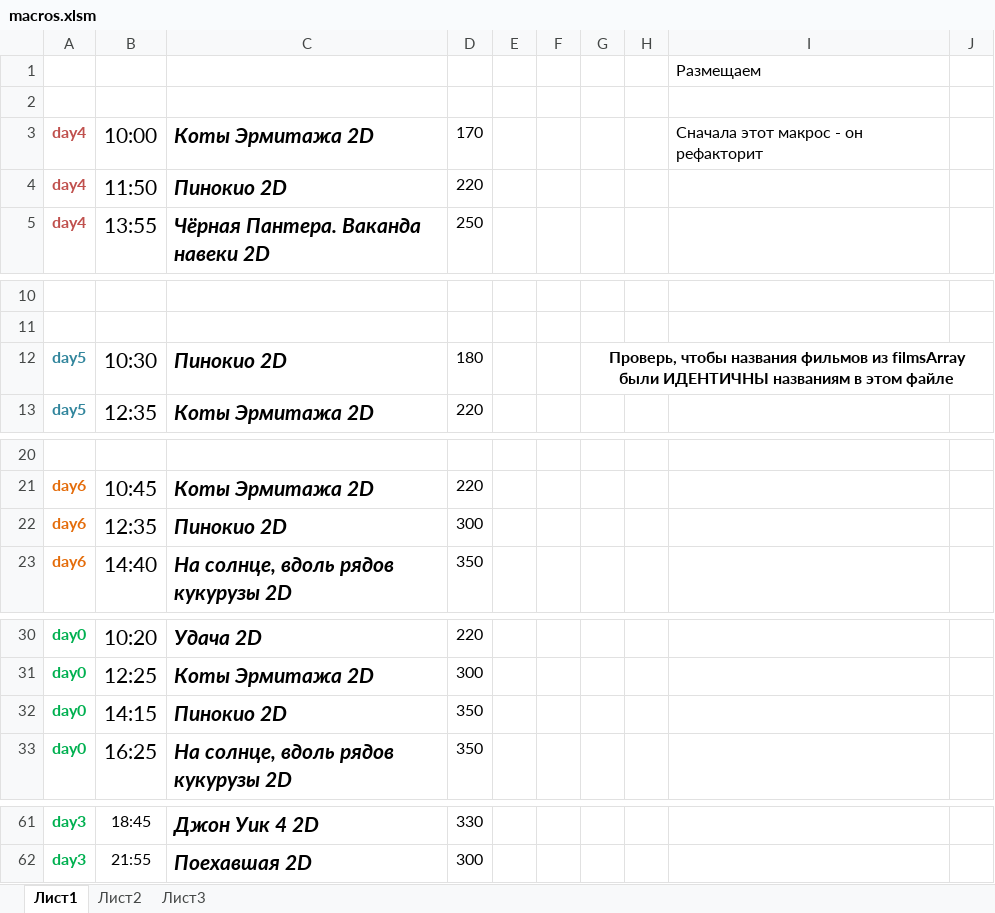
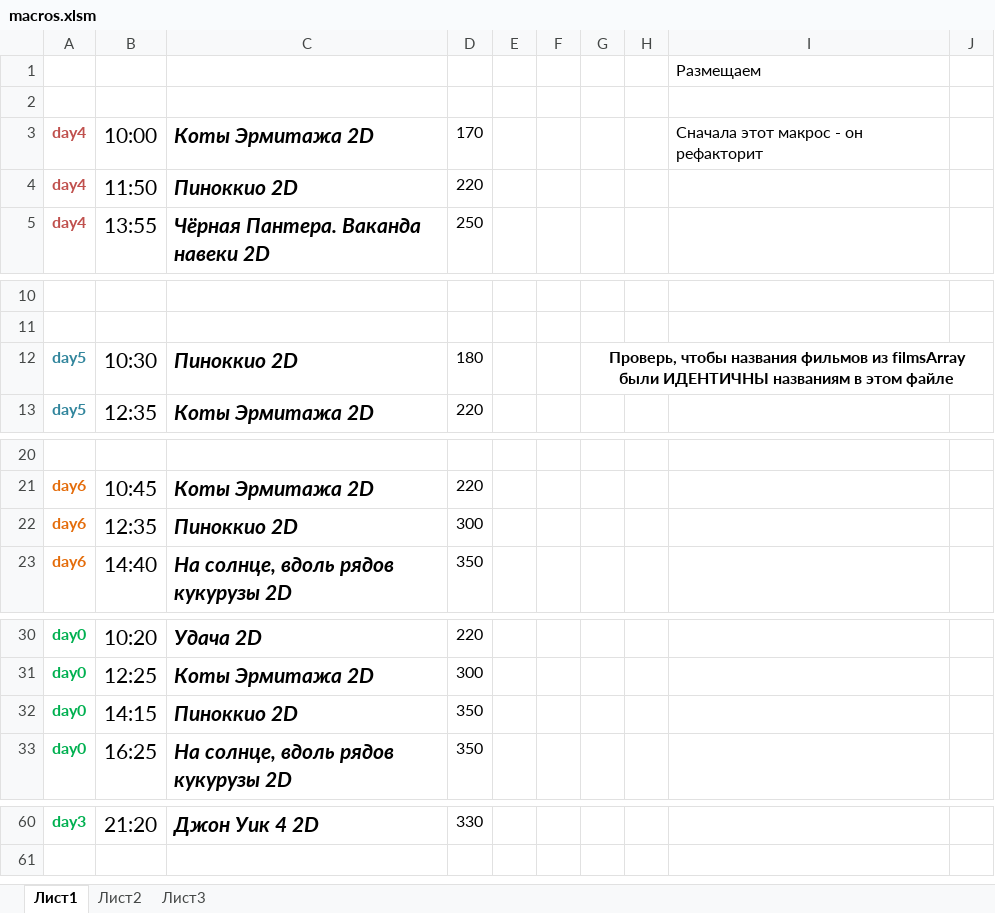
Before and after one commit to eg-bond/ReactSovremennic, an Excel workbook: ExternalScripts/Excel/macros.xlsm, sheet Лист1, drawn as a sheet; only a part is shown, gaps mark what is left out; values as stored, in another font and other column widths than the file's, no borders; charts and pictures not drawn; removed rows and columns are numbered as before the commit, all else as after; the diff covers the shown part only; the diff names each change by its address in the sheet, - before the commit and + after, or states it on an @@ line.

```diff
--- a/ExternalScripts/Excel/macros.xlsm (sheet Лист1)
+++ b/ExternalScripts/Excel/macros.xlsm (sheet Лист1)
-C4: Пинокио 2D
+C4: Пиноккио 2D
-C12: Пинокио 2D
+C12: Пиноккио 2D
-C22: Пинокио 2D
+C22: Пиноккио 2D
-C32: Пинокио 2D
+C32: Пиноккио 2D
-B60: 18:45
+B60: 21:20
@@ B60 text size: larger @@
-row 62: day3 | 21:55 | Поехавшая 2D | 300
```
Also changed, not shown: 5 added rows, 6 removed rows, 18 edited cells and cell formats elsewhere in this sheet, sheet Лист2, 4 other files.
